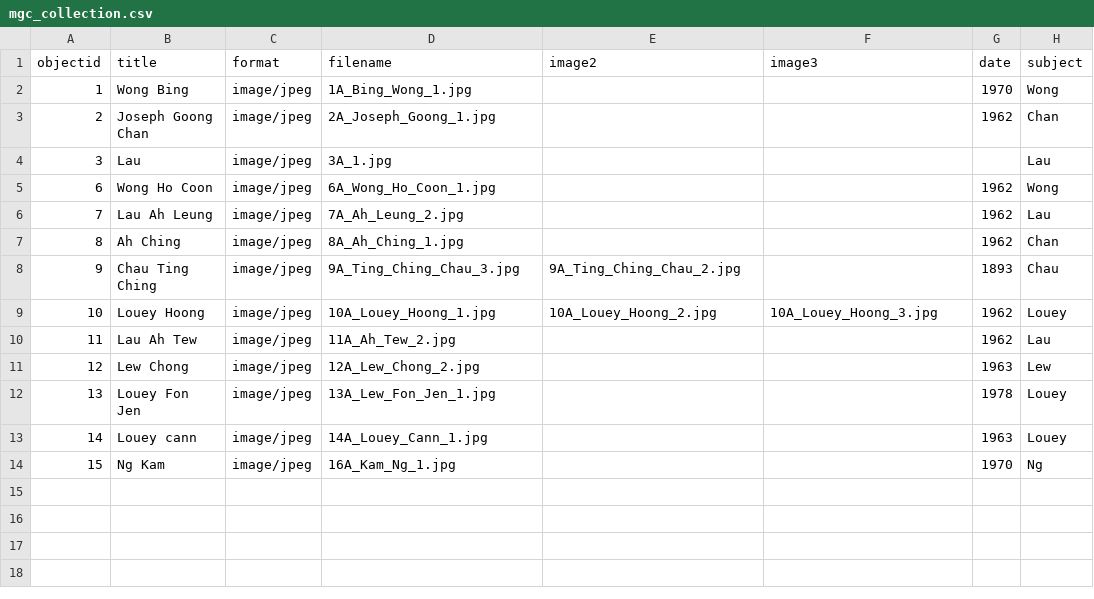
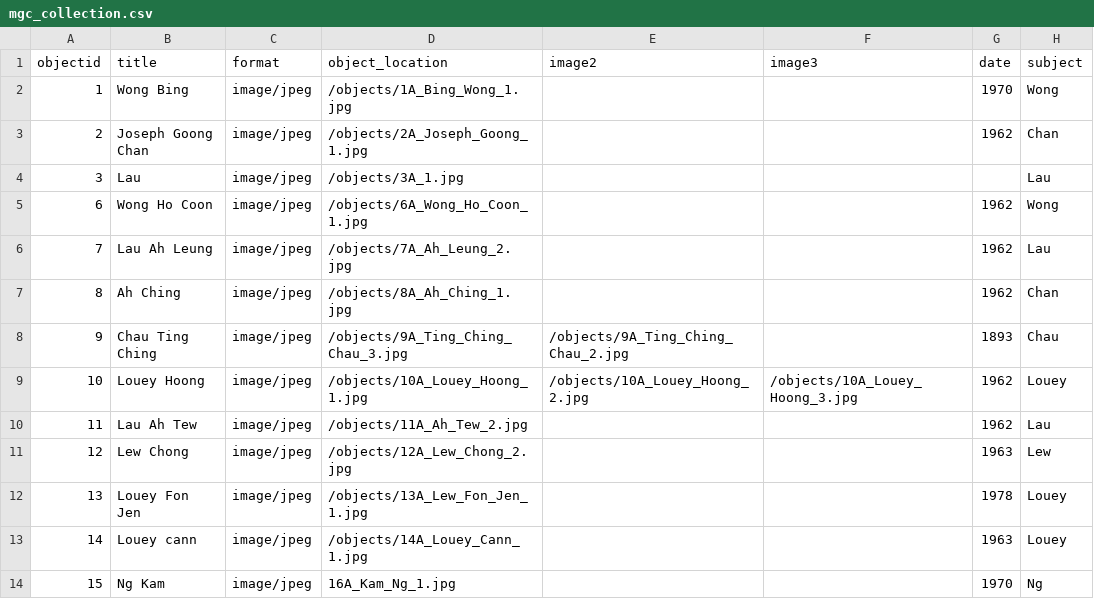
Before and after one commit to mrgamhong/mgc2, a CSV file: _data/mgc_collection.csv, drawn as a sheet; only a part is shown; the diff names each change by its address in the sheet, - before the commit and + after, or states it on an @@ line.

Commit message:
Add files via upload
includes object location

```diff
--- a/_data/mgc_collection.csv
+++ b/_data/mgc_collection.csv
-D1: filename
+D1: object_location
-D2 (object_location): 1A_Bing_Wong_1.jpg
+D2 (object_location): /objects/1A_Bing_Wong_1.jpg
-D3 (object_location): 2A_Joseph_Goong_1.jpg
+D3 (object_location): /objects/2A_Joseph_Goong_1.jpg
-D4 (object_location): 3A_1.jpg
+D4 (object_location): /objects/3A_1.jpg
-D5 (object_location): 6A_Wong_Ho_Coon_1.jpg
+D5 (object_location): /objects/6A_Wong_Ho_Coon_1.jpg
-D6 (object_location): 7A_Ah_Leung_2.jpg
+D6 (object_location): /objects/7A_Ah_Leung_2.jpg
-D7 (object_location): 8A_Ah_Ching_1.jpg
+D7 (object_location): /objects/8A_Ah_Ching_1.jpg
-D8 (object_location): 9A_Ting_Ching_Chau_3.jpg
+D8 (object_location): /objects/9A_Ting_Ching_Chau_3.jpg
-E8 (image2): 9A_Ting_Ching_Chau_2.jpg
+E8 (image2): /objects/9A_Ting_Ching_Chau_2.jpg
-D9 (object_location): 10A_Louey_Hoong_1.jpg
+D9 (object_location): /objects/10A_Louey_Hoong_1.jpg
-E9 (image2): 10A_Louey_Hoong_2.jpg
+E9 (image2): /objects/10A_Louey_Hoong_2.jpg
-F9 (image3): 10A_Louey_Hoong_3.jpg
+F9 (image3): /objects/10A_Louey_Hoong_3.jpg
-D10 (object_location): 11A_Ah_Tew_2.jpg
+D10 (object_location): /objects/11A_Ah_Tew_2.jpg
-D11 (object_location): 12A_Lew_Chong_2.jpg
+D11 (object_location): /objects/12A_Lew_Chong_2.jpg
-D12 (object_location): 13A_Lew_Fon_Jen_1.jpg
+D12 (object_location): /objects/13A_Lew_Fon_Jen_1.jpg
-D13 (object_location): 14A_Louey_Cann_1.jpg
+D13 (object_location): /objects/14A_Louey_Cann_1.jpg
```
